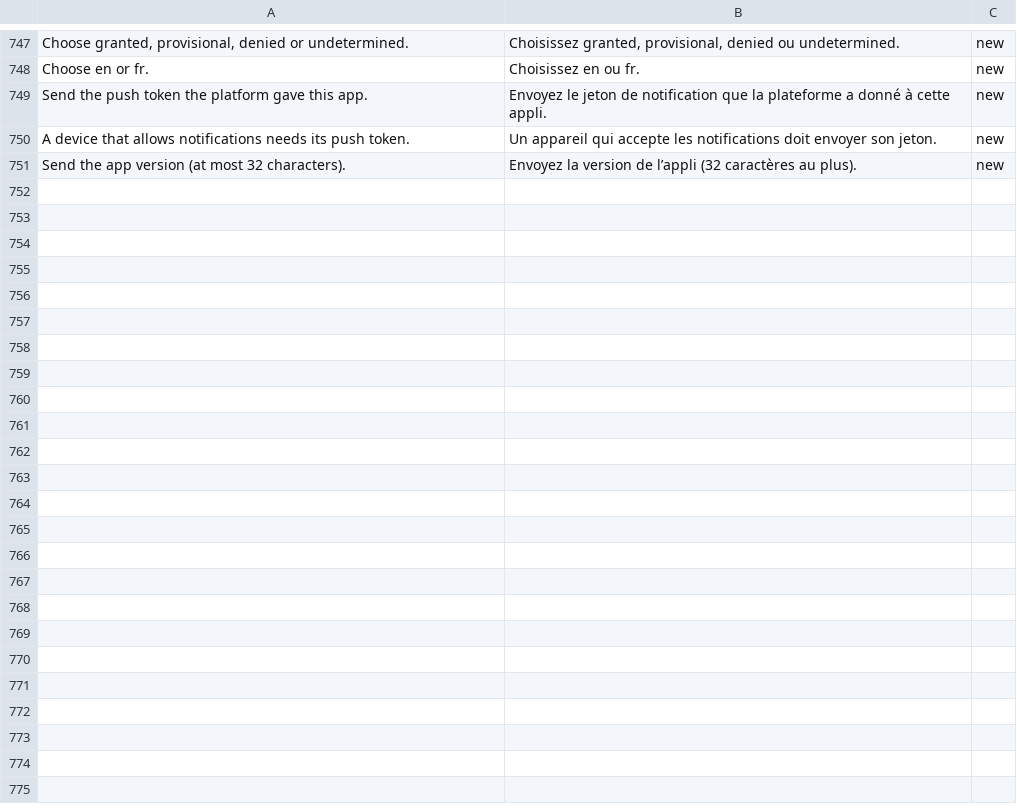
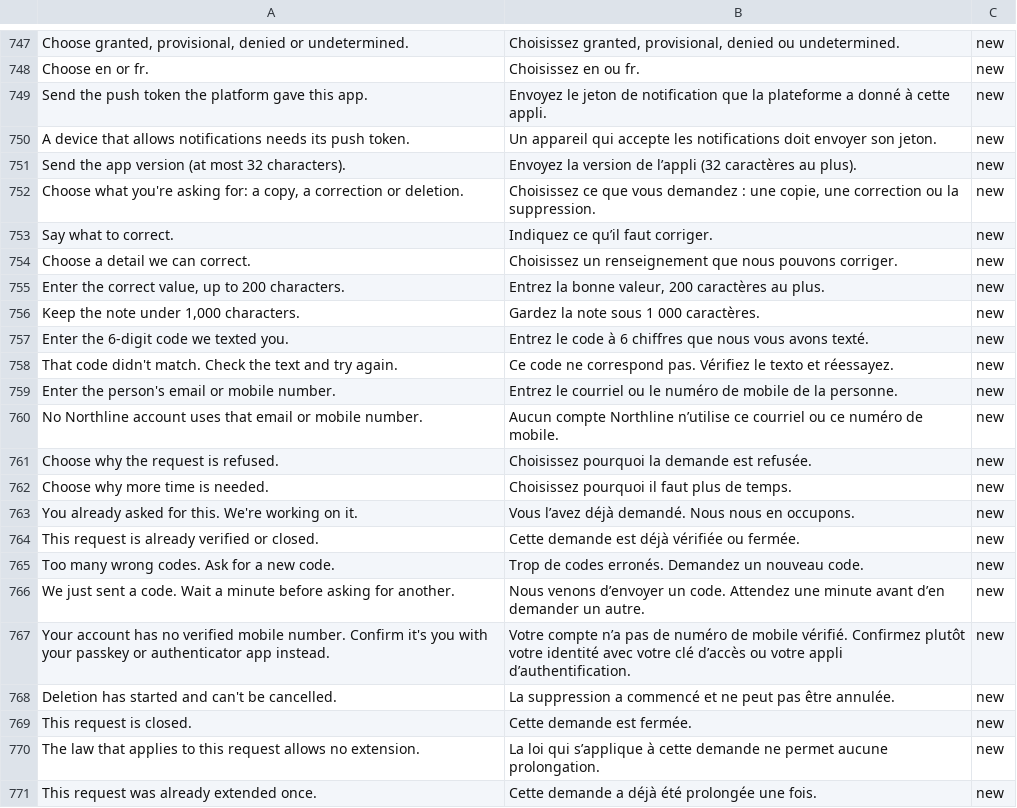
Before and after one commit to billionairedev24/business-aggregator-can-26, a TSV file: docs/spec/validation-messages.fr-CA.tsv, drawn as a sheet; only a part is shown, gaps mark what is left out; the diff covers the shown part only.

```diff
--- a/docs/spec/validation-messages.fr-CA.tsv
+++ b/docs/spec/validation-messages.fr-CA.tsv
@@ -751 +751,21 @@ A device that allows notifications needs its push token.	Un appareil qui accepte
 Send the app version (at most 32 characters).	Envoyez la version de l’appli (32 caractères au plus).	new
+Choose what you're asking for: a copy, a correction or deletion.	Choisissez ce que vous demandez : une copie, une correction ou la suppression.	new
+Say what to correct.	Indiquez ce qu’il faut corriger.	new
+Choose a detail we can correct.	Choisissez un renseignement que nous pouvons corriger.	new
+Enter the correct value, up to 200 characters.	Entrez la bonne valeur, 200 caractères au plus.	new
+Keep the note under 1,000 characters.	Gardez la note sous 1 000 caractères.	new
+Enter the 6-digit code we texted you.	Entrez le code à 6 chiffres que nous vous avons texté.	new
+That code didn't match. Check the text and try again.	Ce code ne correspond pas. Vérifiez le texto et réessayez.	new
+Enter the person's email or mobile number.	Entrez le courriel ou le numéro de mobile de la personne.	new
+No Northline account uses that email or mobile number.	Aucun compte Northline n’utilise ce courriel ou ce numéro de mobile.	new
+Choose why the request is refused.	Choisissez pourquoi la demande est refusée.	new
+Choose why more time is needed.	Choisissez pourquoi il faut plus de temps.	new
+You already asked for this. We're working on it.	Vous l’avez déjà demandé. Nous nous en occupons.	new
+This request is already verified or closed.	Cette demande est déjà vérifiée ou fermée.	new
+Too many wrong codes. Ask for a new code.	Trop de codes erronés. Demandez un nouveau code.	new
+We just sent a code. Wait a minute before asking for another.	Nous venons d’envoyer un code. Attendez une minute avant d’en demander un autre.	new
+Your account has no verified mobile number. Confirm it's you with your passkey or authenticator app instead.	Votre compte n’a pas de numéro de mobile vérifié. Confirmez plutôt votre identité avec votre clé d’accès ou votre appli d’authentification.	new
+Deletion has started and can't be cancelled.	La suppression a commencé et ne peut pas être annulée.	new
+This request is closed.	Cette demande est fermée.	new
+The law that applies to this request allows no extension.	La loi qui s’applique à cette demande ne permet aucune prolongation.	new
+This request was already extended once.	Cette demande a déjà été prolongée une fois.	new
```
Also changed, not shown: 9 added rows elsewhere in this file, 23 other files.
